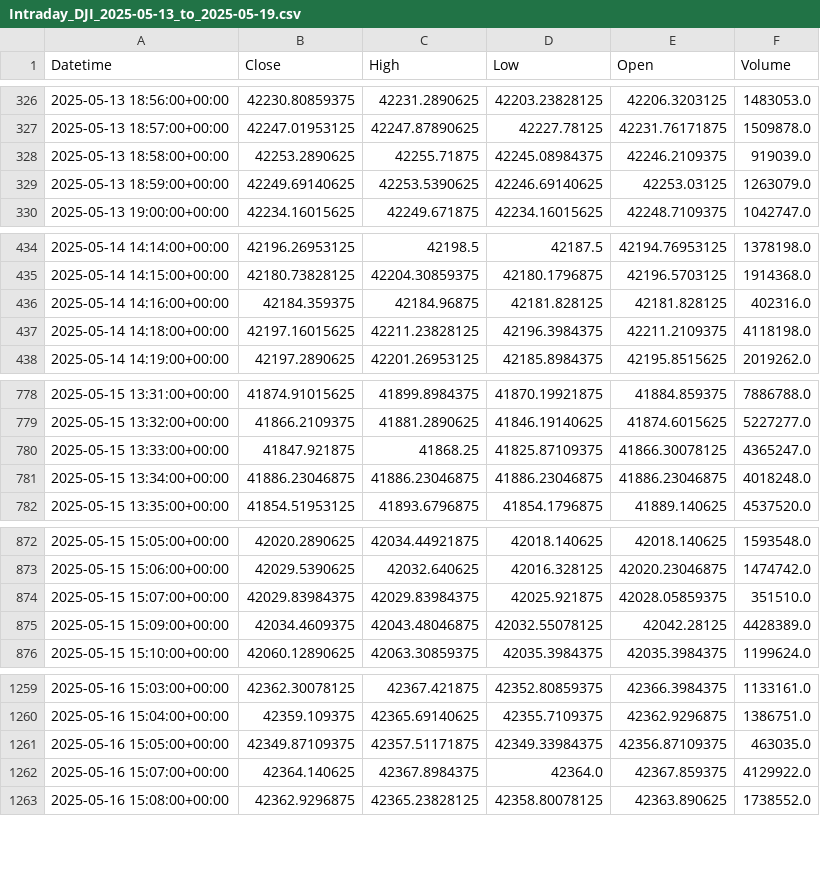
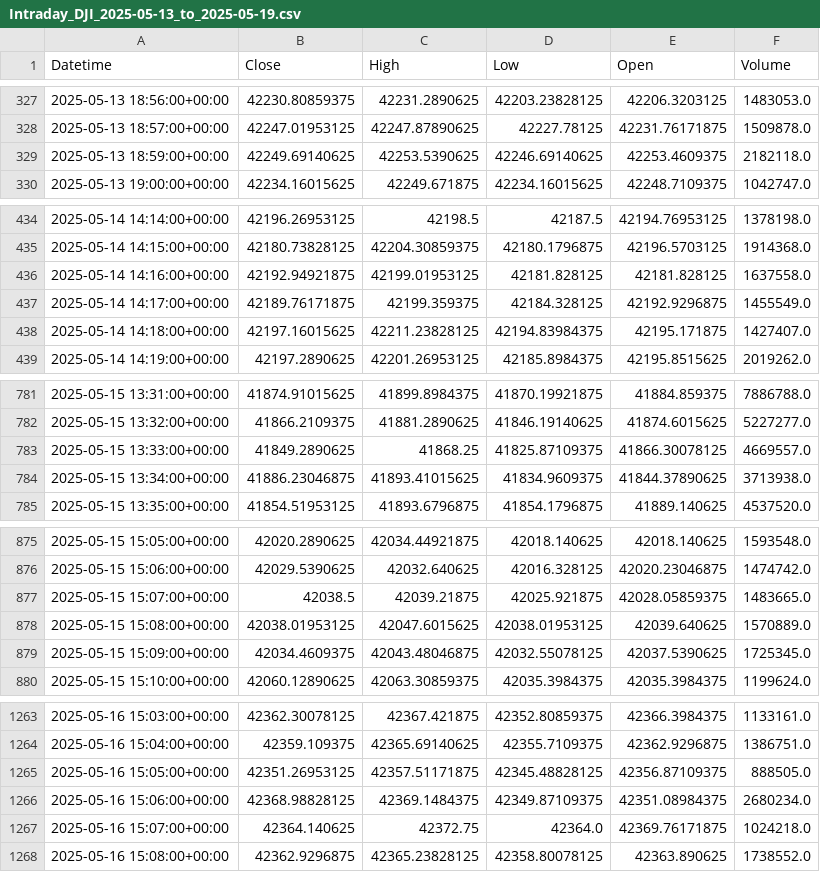
Before and after one commit to krishanggupta/MarketAnalysis, a CSV file: Daily_backup_files/Intraday_DJI_2025-05-13_to_2025-05-19.csv, drawn as a sheet; only a part is shown, gaps mark what is left out; the diff covers the shown part only.

```diff
--- a/Daily_backup_files/Intraday_DJI_2025-05-13_to_2025-05-19.csv
+++ b/Daily_backup_files/Intraday_DJI_2025-05-13_to_2025-05-19.csv
@@ -327,4 +328,3 @@ Datetime,Close,High,Low,Open,Volume
 2025-05-13 18:57:00+00:00,42247.01953125,42247.87890625,42227.78125,42231.76171875,1509878.0
-2025-05-13 18:58:00+00:00,42253.2890625,42255.71875,42245.08984375,42246.2109375,919039.0
-2025-05-13 18:59:00+00:00,42249.69140625,42253.5390625,42246.69140625,42253.03125,1263079.0
+2025-05-13 18:59:00+00:00,42249.69140625,42253.5390625,42246.69140625,42253.4609375,2182118.0
 2025-05-13 19:00:00+00:00,42234.16015625,42249.671875,42234.16015625,42248.7109375,1042747.0
@@ -435,4 +435,5 @@ Datetime,Close,High,Low,Open,Volume
 2025-05-14 14:15:00+00:00,42180.73828125,42204.30859375,42180.1796875,42196.5703125,1914368.0
-2025-05-14 14:16:00+00:00,42184.359375,42184.96875,42181.828125,42181.828125,402316.0
-2025-05-14 14:18:00+00:00,42197.16015625,42211.23828125,42196.3984375,42211.2109375,4118198.0
+2025-05-14 14:16:00+00:00,42192.94921875,42199.01953125,42181.828125,42181.828125,1637558.0
+2025-05-14 14:17:00+00:00,42189.76171875,42199.359375,42184.328125,42192.9296875,1455549.0
+2025-05-14 14:18:00+00:00,42197.16015625,42211.23828125,42194.83984375,42195.171875,1427407.0
 2025-05-14 14:19:00+00:00,42197.2890625,42201.26953125,42185.8984375,42195.8515625,2019262.0
@@ -779,4 +782,4 @@ Datetime,Close,High,Low,Open,Volume
 2025-05-15 13:32:00+00:00,41866.2109375,41881.2890625,41846.19140625,41874.6015625,5227277.0
-2025-05-15 13:33:00+00:00,41847.921875,41868.25,41825.87109375,41866.30078125,4365247.0
-2025-05-15 13:34:00+00:00,41886.23046875,41886.23046875,41886.23046875,41886.23046875,4018248.0
+2025-05-15 13:33:00+00:00,41849.2890625,41868.25,41825.87109375,41866.30078125,4669557.0
+2025-05-15 13:34:00+00:00,41886.23046875,41893.41015625,41834.9609375,41844.37890625,3713938.0
 2025-05-15 13:35:00+00:00,41854.51953125,41893.6796875,41854.1796875,41889.140625,4537520.0
@@ -873,4 +876,5 @@ Datetime,Close,High,Low,Open,Volume
 2025-05-15 15:06:00+00:00,42029.5390625,42032.640625,42016.328125,42020.23046875,1474742.0
-2025-05-15 15:07:00+00:00,42029.83984375,42029.83984375,42025.921875,42028.05859375,351510.0
-2025-05-15 15:09:00+00:00,42034.4609375,42043.48046875,42032.55078125,42042.28125,4428389.0
+2025-05-15 15:07:00+00:00,42038.5,42039.21875,42025.921875,42028.05859375,1483665.0
+2025-05-15 15:08:00+00:00,42038.01953125,42047.6015625,42038.01953125,42039.640625,1570889.0
+2025-05-15 15:09:00+00:00,42034.4609375,42043.48046875,42032.55078125,42037.5390625,1725345.0
 2025-05-15 15:10:00+00:00,42060.12890625,42063.30859375,42035.3984375,42035.3984375,1199624.0
@@ -1260,4 +1264,5 @@ Datetime,Close,High,Low,Open,Volume
 2025-05-16 15:04:00+00:00,42359.109375,42365.69140625,42355.7109375,42362.9296875,1386751.0
-2025-05-16 15:05:00+00:00,42349.87109375,42357.51171875,42349.33984375,42356.87109375,463035.0
-2025-05-16 15:07:00+00:00,42364.140625,42367.8984375,42364.0,42367.859375,4129922.0
+2025-05-16 15:05:00+00:00,42351.26953125,42357.51171875,42345.48828125,42356.87109375,888505.0
+2025-05-16 15:06:00+00:00,42368.98828125,42369.1484375,42349.87109375,42351.08984375,2680234.0
+2025-05-16 15:07:00+00:00,42364.140625,42372.75,42364.0,42369.76171875,1024218.0
 2025-05-16 15:08:00+00:00,42362.9296875,42365.23828125,42358.80078125,42363.890625,1738552.0
```
Also changed, not shown: 6 added rows, 1 removed row and 43 edited cells elsewhere in this file, Daily_backup_files/Intraday_CL_2025-05-12_to_2025-05-19.csv, Daily_backup_files/Intraday_DXY_2025-05-12_to_2025-05-19.csv, 13 other files.
